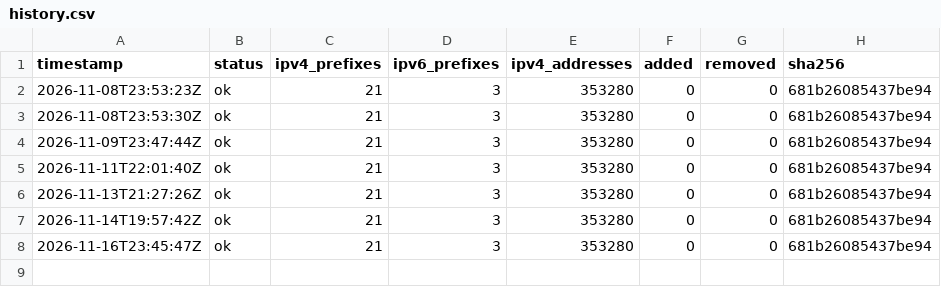
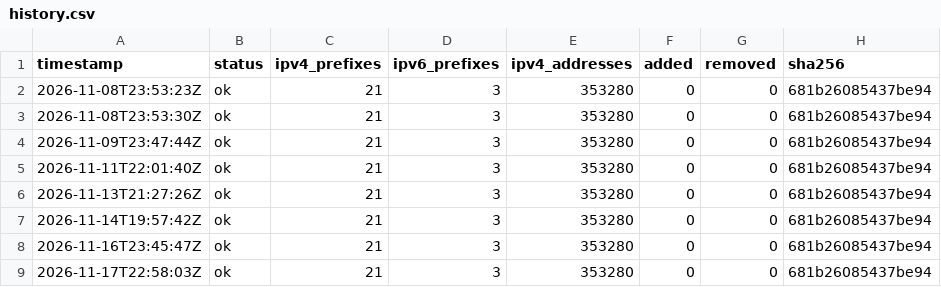
Before and after one commit to lucorellana1337/cloud-ip-ranges-infra, a CSV file: data/fastly/history.csv, drawn as a sheet; the diff names each change by its address in the sheet, - before the commit and + after, or states it on an @@ line.

Commit message:
data(fastly): snapshot 2026-11-17

```diff
--- a/data/fastly/history.csv
+++ b/data/fastly/history.csv
+row 9: 2026-11-17T22:58:03Z | ok | 21 | 3 | 353280 | 0 | 0 | 681b26085437be94
```
Also changed, not shown: 1 other file.
